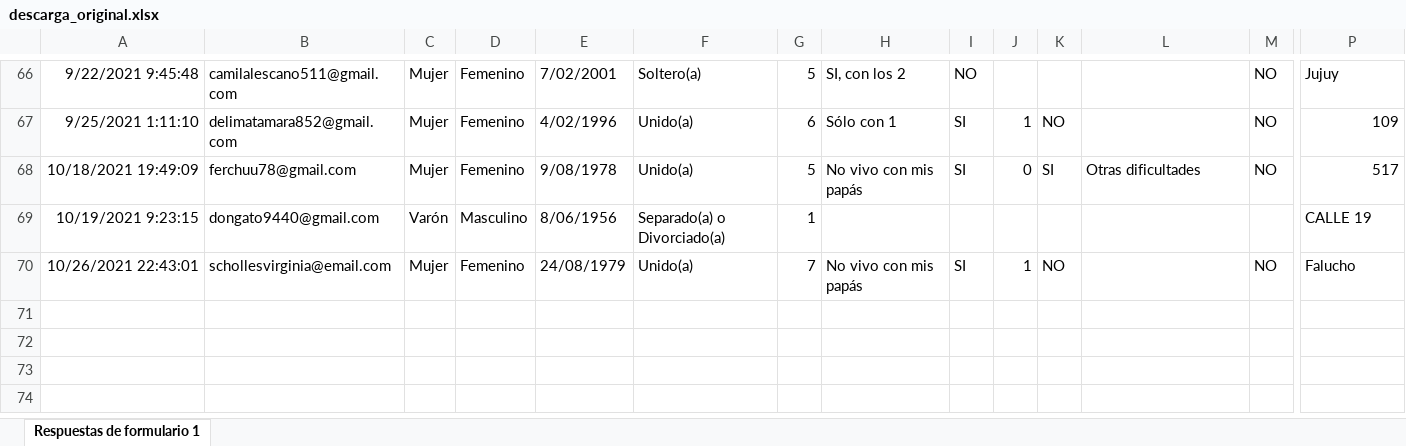
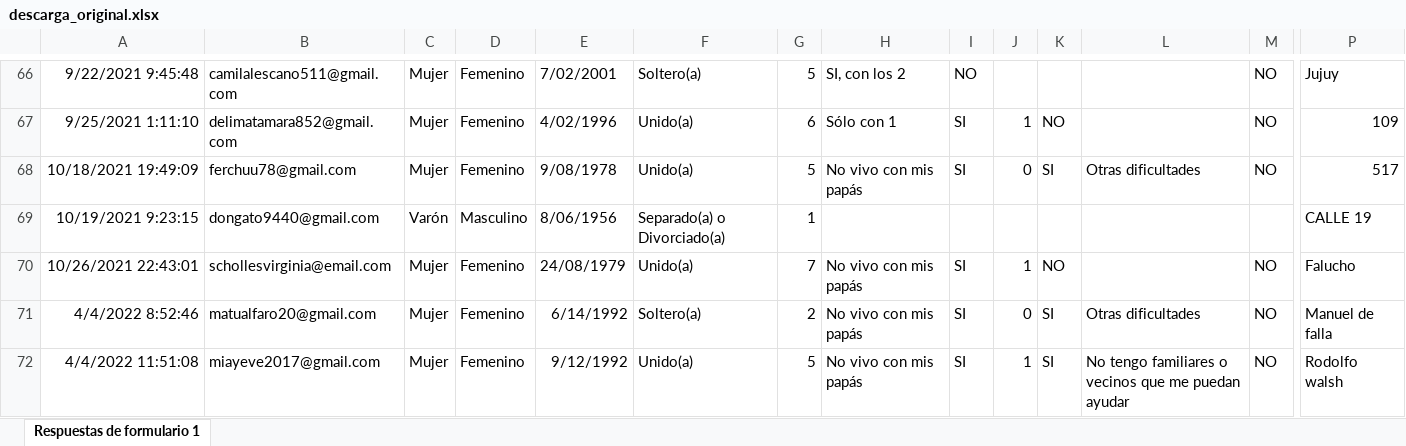
Before and after one commit to diegoteca/cuanti_analisis_de_datos, an Excel workbook: Inputs/descarga_original.xlsx, sheet Respuestas de formulario 1, drawn as a sheet; only a part is shown, gaps mark what is left out; values as stored, in another font and other column widths than the file's, no borders; charts and pictures not drawn; rows hold the shown columns only; the diff names each change by its address in the sheet, - before the commit and + after, or states it on an @@ line.

```diff
--- a/Inputs/descarga_original.xlsx (sheet Respuestas de formulario 1)
+++ b/Inputs/descarga_original.xlsx (sheet Respuestas de formulario 1)
+row 71: 4/4/2022 8:52:46 | matualfaro20@gmail.com | Mujer | Femenino | 6/14/1992 | Soltero(a) | 2 | No vivo con mis papás | SI | 0 | SI | Otras dificultades | NO | Manuel de falla
+row 72: 4/4/2022 11:51:08 | miayeve2017@gmail.com | Mujer | Femenino | 9/12/1992 | Unido(a) | 5 | No vivo con mis papás | SI | 1 | SI | No tengo familiares o vecinos que me puedan ayudar | NO | Rodolfo walsh
```
Also changed, not shown: 29 other files.
